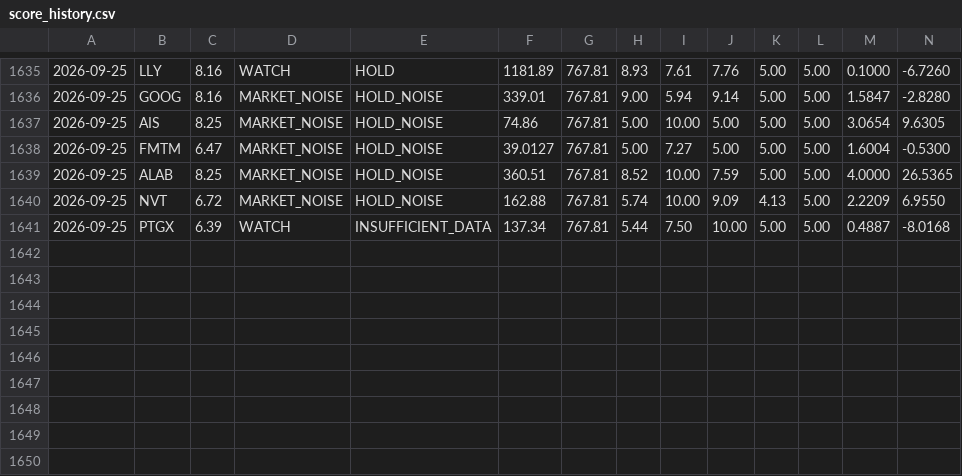
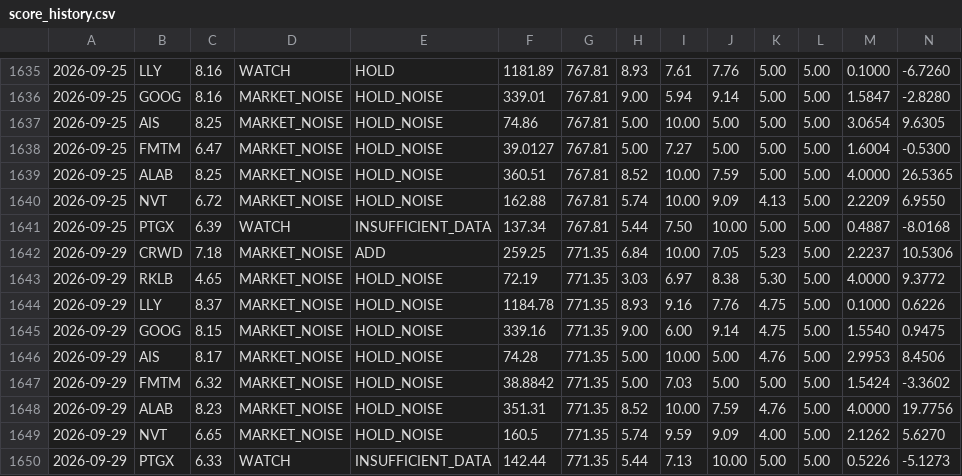
Before and after one commit to letmegetthatnow07/portfolio-dashboard, a CSV file: backend/data/score_history.csv, drawn as a sheet; only a part is shown, gaps mark what is left out; rows hold the shown columns only; the diff names each change by its address in the sheet, - before the commit and + after, or states it on an @@ line.

```diff
--- a/backend/data/score_history.csv
+++ b/backend/data/score_history.csv
+row 1642: 2026-09-29 | CRWD | 7.18 | MARKET_NOISE | ADD | 259.25 | 771.35 | 6.84 | 10.00 | 7.05 | 5.23 | 5.00 | 2.2237 | 10.5306
+row 1643: 2026-09-29 | RKLB | 4.65 | MARKET_NOISE | HOLD_NOISE | 72.19 | 771.35 | 3.03 | 6.97 | 8.38 | 5.30 | 5.00 | 4.0000 | 9.3772
+row 1644: 2026-09-29 | LLY | 8.37 | MARKET_NOISE | HOLD_NOISE | 1184.78 | 771.35 | 8.93 | 9.16 | 7.76 | 4.75 | 5.00 | 0.1000 | 0.6226
+row 1645: 2026-09-29 | GOOG | 8.15 | MARKET_NOISE | HOLD_NOISE | 339.16 | 771.35 | 9.00 | 6.00 | 9.14 | 4.75 | 5.00 | 1.5540 | 0.9475
+row 1646: 2026-09-29 | AIS | 8.17 | MARKET_NOISE | HOLD_NOISE | 74.28 | 771.35 | 5.00 | 10.00 | 5.00 | 4.76 | 5.00 | 2.9953 | 8.4506
+row 1647: 2026-09-29 | FMTM | 6.32 | MARKET_NOISE | HOLD_NOISE | 38.8842 | 771.35 | 5.00 | 7.03 | 5.00 | 5.00 | 5.00 | 1.5424 | -3.3602
+row 1648: 2026-09-29 | ALAB | 8.23 | MARKET_NOISE | HOLD_NOISE | 351.31 | 771.35 | 8.52 | 10.00 | 7.59 | 4.76 | 5.00 | 4.0000 | 19.7756
+row 1649: 2026-09-29 | NVT | 6.65 | MARKET_NOISE | HOLD_NOISE | 160.5 | 771.35 | 5.74 | 9.59 | 9.09 | 4.00 | 5.00 | 2.1262 | 5.6270
+row 1650: 2026-09-29 | PTGX | 6.33 | WATCH | INSUFFICIENT_DATA | 142.44 | 771.35 | 5.44 | 7.13 | 10.00 | 5.00 | 5.00 | 0.5226 | -5.1273
```
